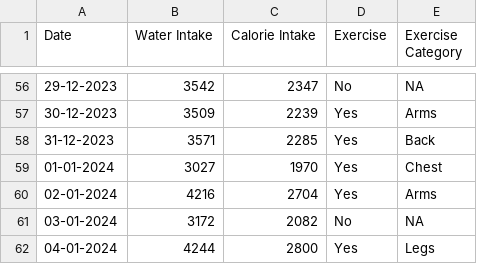
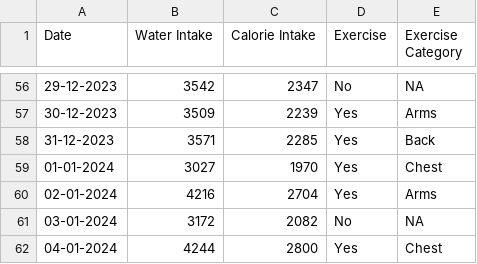
Before and after one commit to rmalhotra2192/Streamlit-MLThoughts, a CSV file: statistics-101-chap-2-data-fitness.csv, drawn as a sheet; only a part is shown, gaps mark what is left out; the diff covers the shown part only.

```diff
--- a/statistics-101-chap-2-data-fitness.csv
+++ b/statistics-101-chap-2-data-fitness.csv
@@ -61,2 +61,2 @@ Date,Water Intake,Calorie Intake,Exercise,Exercise Category
 03-01-2024,3172,2082,No,NA
-04-01-2024,4244,2800,Yes,Legs
+04-01-2024,4244,2800,Yes,Chest
```
Also changed, not shown: 5 edited cells elsewhere in this file, 1 other file.
